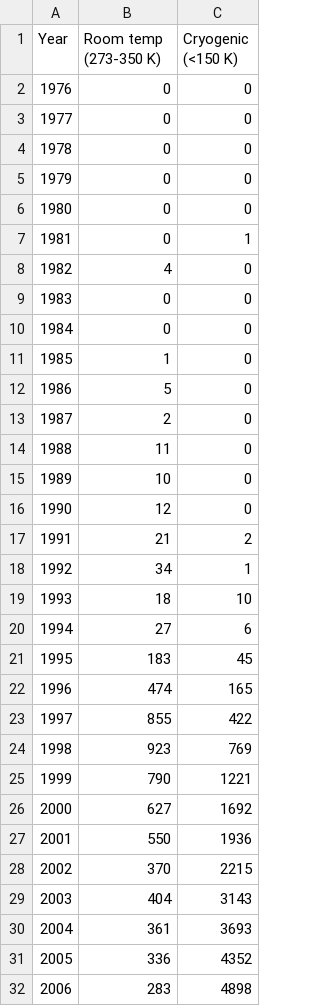
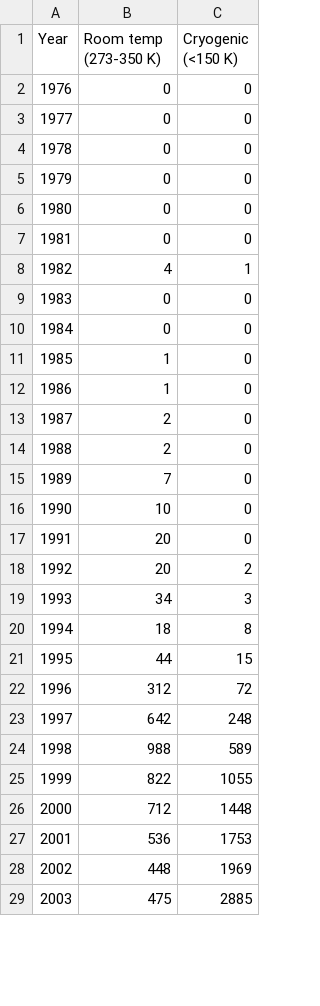
Before and after one commit to fredericpoitevin/pdb-stats, a CSV file: depositions_by_temperature.csv, drawn as a sheet; only a part is shown; removed rows and columns are numbered as before the commit, all else as after; the diff covers the shown part only; the diff names each change by its address in the sheet, - before the commit and + after, or states it on an @@ line.

```diff
--- a/depositions_by_temperature.csv
+++ b/depositions_by_temperature.csv
-C7 (Cryogenic (<150 K)): 1
+C7 (Cryogenic (<150 K)): 0
-C8 (Cryogenic (<150 K)): 0
+C8 (Cryogenic (<150 K)): 1
-B12 (Room temp (273-350 K)): 5
+B12 (Room temp (273-350 K)): 1
-B14 (Room temp (273-350 K)): 11
+B14 (Room temp (273-350 K)): 2
+row 15: 1989 | 7 | 0
@@ column A (Year) renumbered between rows 16 and 41 @@
-B17 (Room temp (273-350 K)): 12
+B17 (Room temp (273-350 K)): 20
-B18 (Room temp (273-350 K)): 21
+B18 (Room temp (273-350 K)): 20
-C19 (Cryogenic (<150 K)): 1
+C19 (Cryogenic (<150 K)): 3
-C20 (Cryogenic (<150 K)): 10
+C20 (Cryogenic (<150 K)): 8
-row 20: 1994 | 27 | 6
-row 21: 1995 | 183 | 45
-row 22: 1996 | 474 | 165
-row 23: 1997 | 855 | 422
-row 24: 1998 | 923 | 769
-row 25: 1999 | 790 | 1221
-row 26: 2000 | 627 | 1692
-row 27: 2001 | 550 | 1936
-row 28: 2002 | 370 | 2215
-row 29: 2003 | 404 | 3143
-row 30: 2004 | 361 | 3693
-row 31: 2005 | 336 | 4352
-row 32: 2006 | 283 | 4898
+row 21: 1995 | 44 | 15
+row 22: 1996 | 312 | 72
+row 23: 1997 | 642 | 248
+row 24: 1998 | 988 | 589
+row 25: 1999 | 822 | 1055
+row 26: 2000 | 712 | 1448
+row 27: 2001 | 536 | 1753
+row 28: 2002 | 448 | 1969
+row 29: 2003 | 475 | 2885
```
Also changed, not shown: 21 added rows, 17 removed rows and 2 edited cells elsewhere in this file, PDB Annual per method - Sheet1.csv, 3 other files.
